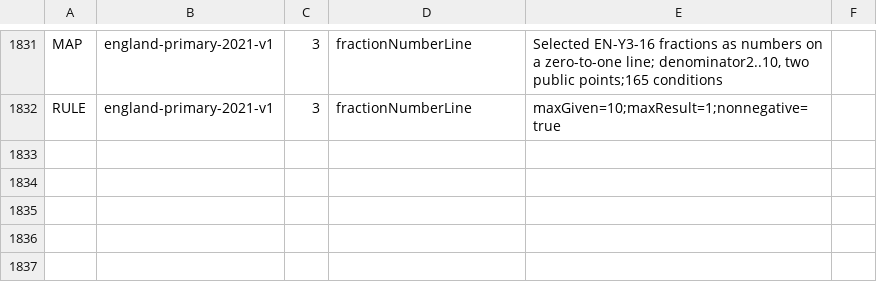
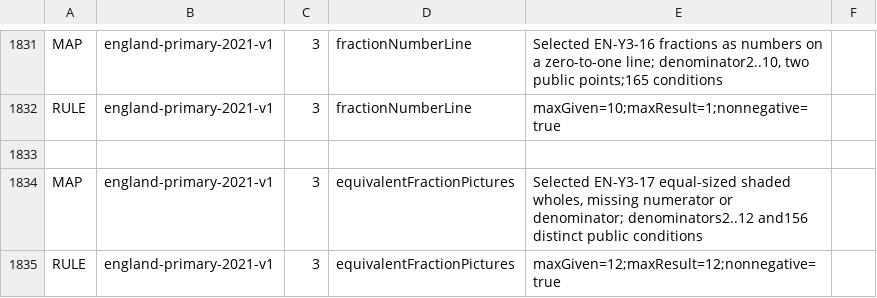
Before and after one commit to logue1114-maker/gomgom-open-education, a TSV file: math/engine/src/main/resources/curricula/global.tsv, drawn as a sheet; only a part is shown, gaps mark what is left out.

Commit message:
Add equivalent fractions using diagrams

```diff
--- a/math/engine/src/main/resources/curricula/global.tsv
+++ b/math/engine/src/main/resources/curricula/global.tsv
@@ -1832 +1832,4 @@ MAP	england-primary-2021-v1	3	fractionNumberLine	Selected EN-Y3-16 fractions as
 RULE	england-primary-2021-v1	3	fractionNumberLine	maxGiven=10;maxResult=1;nonnegative=true
+
+MAP	england-primary-2021-v1	3	equivalentFractionPictures	Selected EN-Y3-17 equal-sized shaded wholes, missing numerator or denominator; denominators2..12 and156 distinct public conditions
+RULE	england-primary-2021-v1	3	equivalentFractionPictures	maxGiven=12;maxResult=12;nonnegative=true
```
Also changed, not shown: 8 other files.
